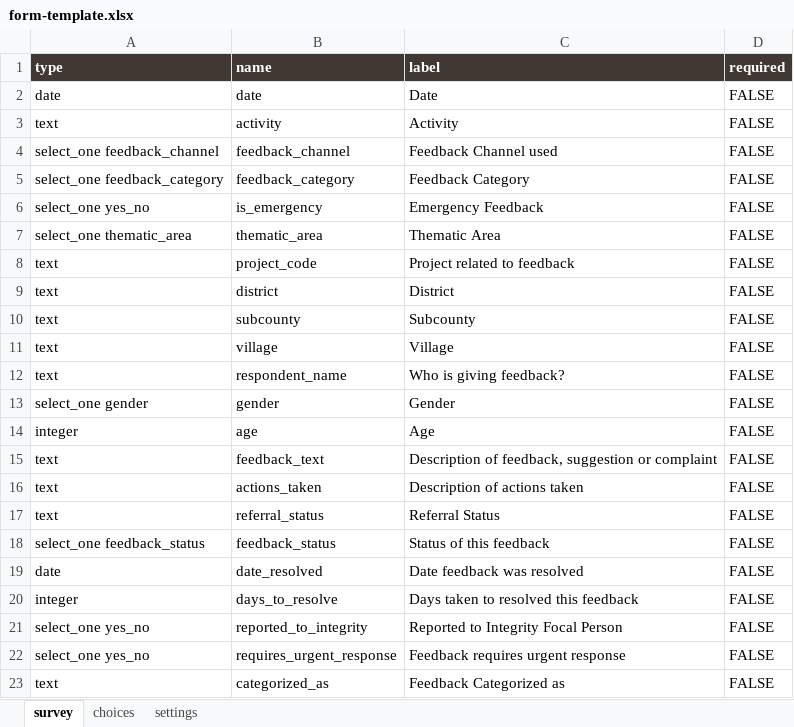
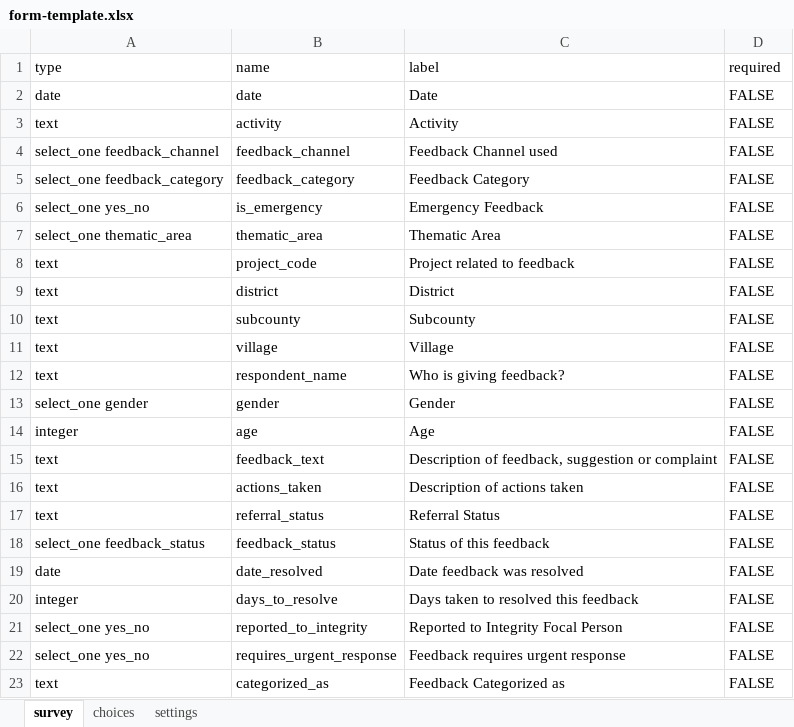
Before and after one commit to Josheleazar/tivillage, an Excel workbook: data/form-template.xlsx, sheet survey, drawn as a sheet; values as stored, in another font and other column widths than the file's, no borders; the diff names each change by its address in the sheet, - before the commit and + after, or states it on an @@ line.

Commit message:
Fix XLSForm structure + regenerate bulk-upload files
- data/form-template.xlsx: rebuild to valid XLSForm structure. Three sheets
  (survey/choices/settings) with column headers as row 1; no literal
  'survey'/'choices'/'settings' marker cells (Kobo's strict deploy path was
  rejecting the prior version that had section names as data).
- data/feedback.xlsx: regenerate from data/feedback.jsonl with snake_case
  'name'-attribute columns matching the form-template schema (date,
  feedback_channel, is_emergency, gender, etc.). Categorical values are
  normalized to choice slugs; Kobo-internal metadata columns (_id/_uuid/
  _submission_time) are stripped.
- data/feedback.jsonl: include name-keyed JSONL records for OpenRosa XML
  programmatic ingestion (one JSON object per line).
- README.md: clarify the structure distinction between form-template.*
  (questions/schema) and feedback.* (records/answers) so the two
  upload paths (Replace-with-XLSForm vs Replace data) aren't conflated.

```diff
--- a/data/form-template.xlsx (sheet survey)
+++ b/data/form-template.xlsx (sheet survey)
@@ A1:D1 fill: #403833 → none, bold: on → off, text colour: #FFFFFF → black @@
```
Also changed, not shown: sheet settings, sheet choices, data/feedback.xlsx, 2 other files.
